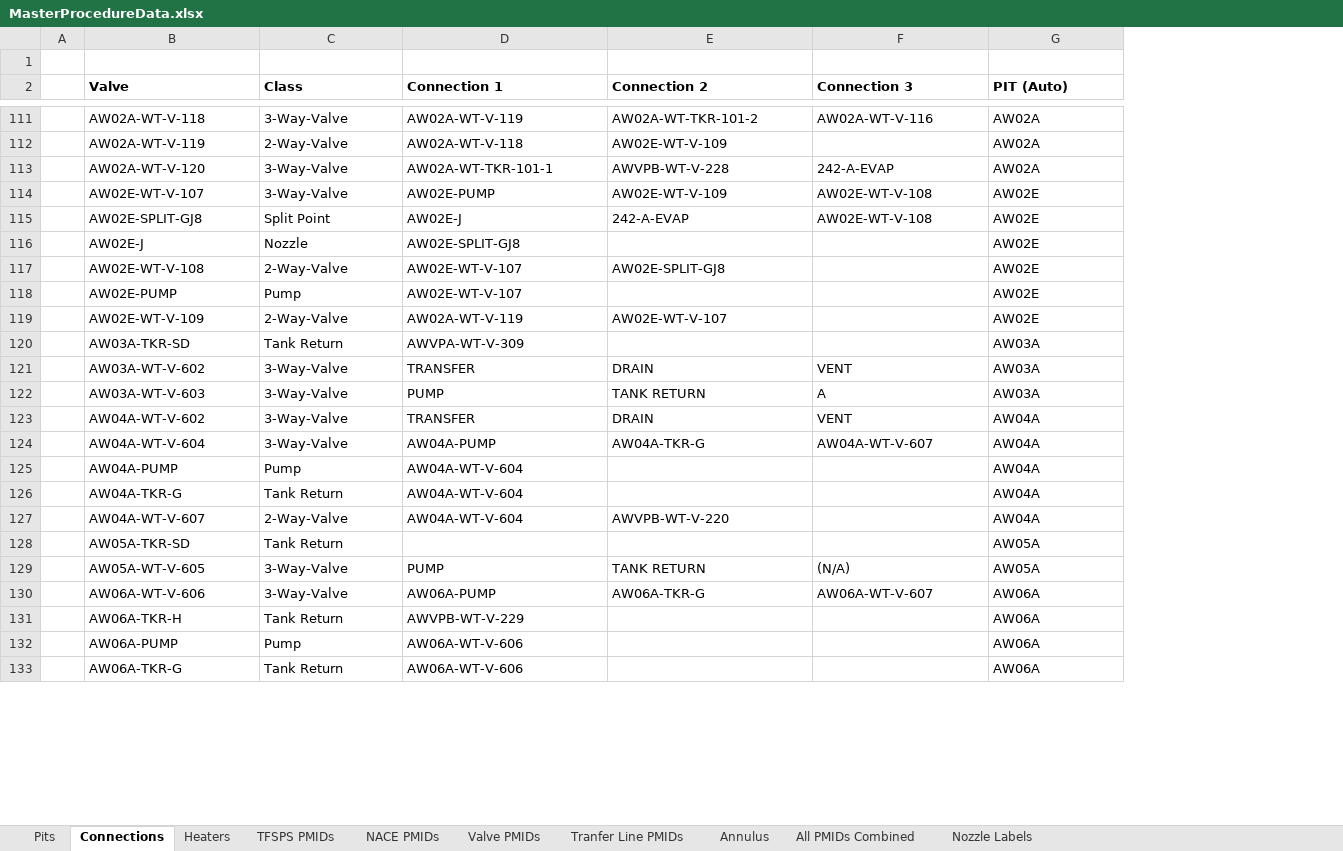
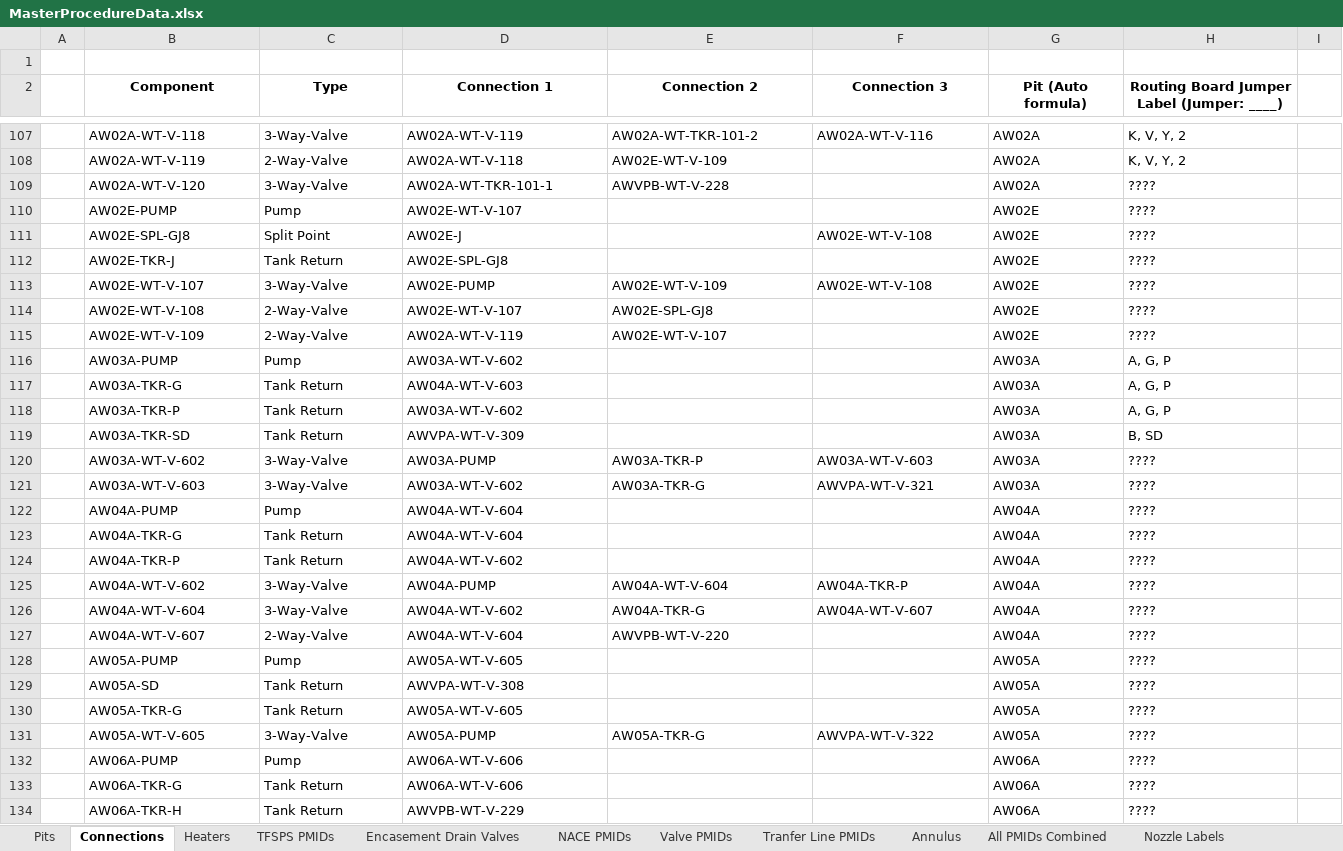
Before and after one commit to jestrada96/transfer-procedure-tool, an Excel workbook: MasterProcedureData.xlsx, sheet Connections, drawn as a sheet; only a part is shown, gaps mark what is left out; values as stored, in another font and other column widths than the file's, no borders; removed rows and columns are numbered as before the commit, all else as after; the diff covers the shown part only; the diff names each change by its address in the sheet, - before the commit and + after, or states it on an @@ line.

Commit message:
Added DOC template sections and removed nozzle class

```diff
--- a/MasterProcedureData.xlsx (sheet Connections)
+++ b/MasterProcedureData.xlsx (sheet Connections)
+sheet tab: Encasement Drain Valves
+column H, row 2: Routing Board Jumper Label (Jumper: ____); rows 107-109: K, V, Y, 2 | K, V, Y, 2 | ????; rows 113-115: all ????; rows 119-123: B, SD | ???? | ???? | ???? | ????; row 127: ????; rows 130-133: all ????
+column I, empty
-B2: Valve
+B2: Component
-B2:G2 alignment: left
+B2:G2 alignment: center
-C2: Class
+C2: Type
-G2: PIT (Auto)
+G2: Pit (Auto formula)
-F109 (Connection 3): 242-A-EVAP
+F109 (Connection 3): (empty)
@@ row 118 moved to row 110: AW02E-PUMP @@
+row 111:  | AW02E-SPL-GJ8 | Split Point | AW02E-J |  | AW02E-WT-V-108 | AW02E | ????
+row 112:  | AW02E-TKR-J | Tank Return | AW02E-SPL-GJ8 |  |  | AW02E | ????
-row 115:  | AW02E-SPLIT-GJ8 | Split Point | AW02E-J | 242-A-EVAP | AW02E-WT-V-108 | AW02E
-row 116:  | AW02E-J | Nozzle | AW02E-SPLIT-GJ8 |  |  | AW02E
-E114 (Connection 2): AW02E-SPLIT-GJ8
+E114 (Connection 2): AW02E-SPL-GJ8
+row 116:  | AW03A-PUMP | Pump | AW03A-WT-V-602 |  |  | AW03A | A, G, P
+row 117:  | AW03A-TKR-G | Tank Return | AW04A-WT-V-603 |  |  | AW03A | A, G, P
+row 118:  | AW03A-TKR-P | Tank Return | AW03A-WT-V-602 |  |  | AW03A | A, G, P
-D120 (Connection 1): TRANSFER
+D120 (Connection 1): AW03A-PUMP
-E120 (Connection 2): DRAIN
+E120 (Connection 2): AW03A-TKR-P
-F120 (Connection 3): VENT
+F120 (Connection 3): AW03A-WT-V-603
-D121 (Connection 1): PUMP
+D121 (Connection 1): AW03A-WT-V-602
-E121 (Connection 2): TANK RETURN
+E121 (Connection 2): AW03A-TKR-G
-F121 (Connection 3): A
+F121 (Connection 3): AWVPA-WT-V-321
-row 123:  | AW04A-WT-V-602 | 3-Way-Valve | TRANSFER | DRAIN | VENT | AW04A
-row 124:  | AW04A-WT-V-604 | 3-Way-Valve | AW04A-PUMP | AW04A-TKR-G | AW04A-WT-V-607 | AW04A
+row 124:  | AW04A-TKR-P | Tank Return | AW04A-WT-V-602 |  |  | AW04A | ????
+row 125:  | AW04A-WT-V-602 | 3-Way-Valve | AW04A-PUMP | AW04A-WT-V-604 | AW04A-TKR-P | AW04A | ????
+row 126:  | AW04A-WT-V-604 | 3-Way-Valve | AW04A-WT-V-602 | AW04A-TKR-G | AW04A-WT-V-607 | AW04A | ????
+row 128:  | AW05A-PUMP | Pump | AW05A-WT-V-605 |  |  | AW05A | ????
+row 129:  | AW05A-SD | Tank Return | AWVPA-WT-V-308 |  |  | AW05A | ????
-B130 (Component): AW05A-TKR-SD
+B130 (Component): AW05A-TKR-G
-D130 (Connection 1): (empty)
+D130 (Connection 1): AW05A-WT-V-605
-D131 (Connection 1): PUMP
+D131 (Connection 1): AW05A-PUMP
-E131 (Connection 2): TANK RETURN
+E131 (Connection 2): AW05A-TKR-G
-F131 (Connection 3): (N/A)
+F131 (Connection 3): AWVPA-WT-V-322
@@ row 130 moved to row 135: AW06A-WT-V-606 @@
@@ row 131 moved to row 134: AW06A-TKR-H @@
```
Also changed, not shown: 25 added rows, 24 removed rows, 5 moved rows, 108 edited cells and cell formats elsewhere in this sheet, sheet Pits, formulas that keep their value, 14 other files.
